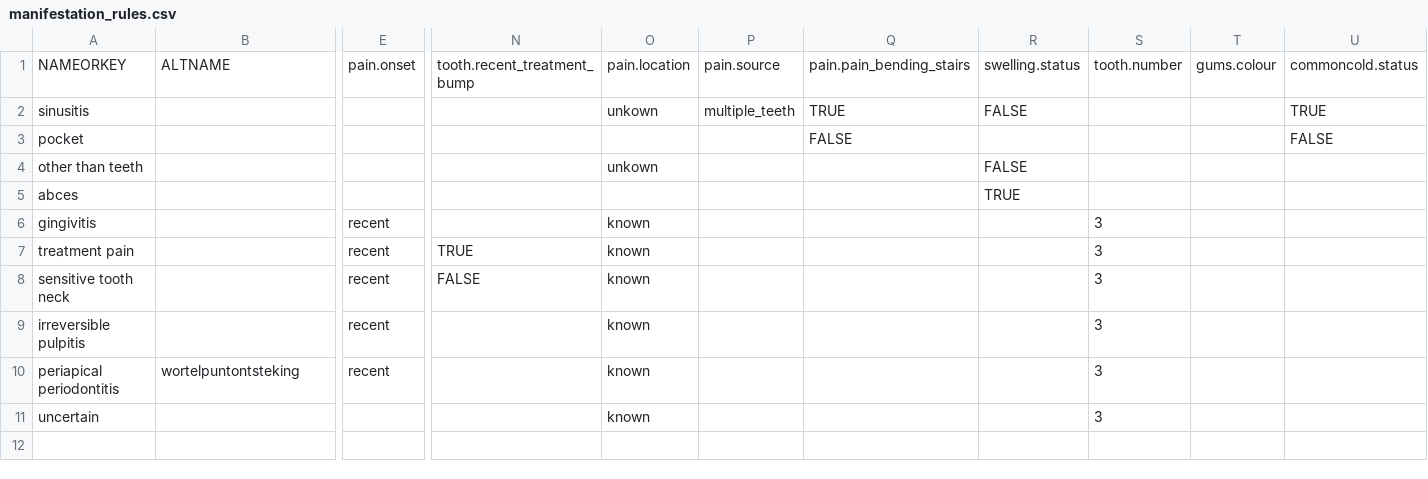
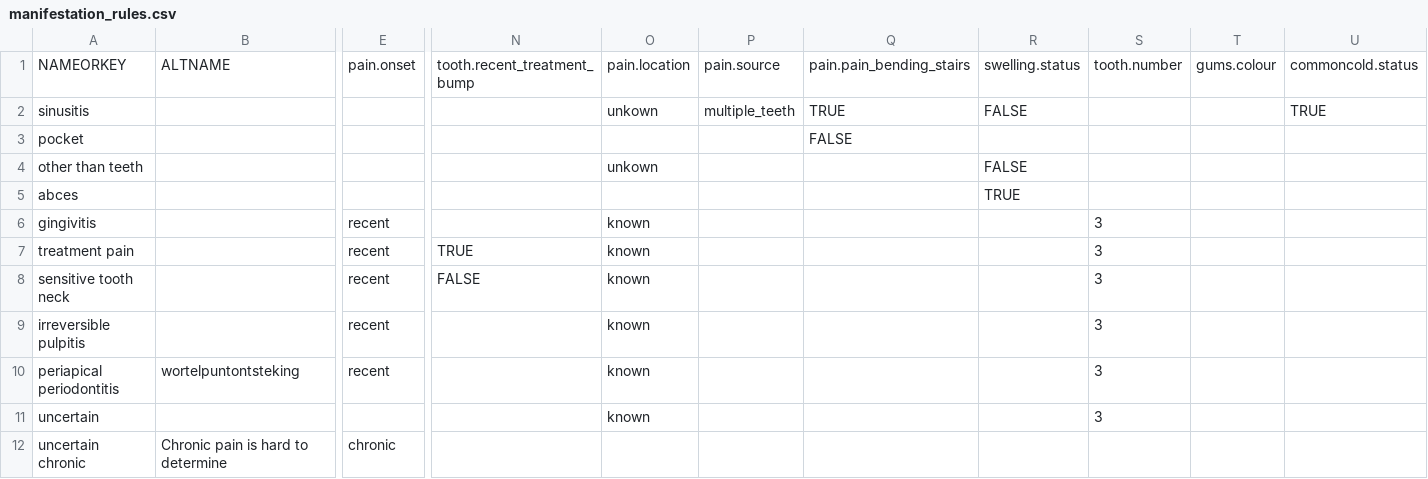
Before and after one commit to yasminakada/dental, a CSV file: manifestation_rules.csv, drawn as a sheet; only a part is shown, gaps mark what is left out; rows hold the shown columns only; the diff names each change by its address in the sheet, - before the commit and + after, or states it on an @@ line.

```diff
--- a/manifestation_rules.csv
+++ b/manifestation_rules.csv
-U3: FALSE
+U3: (empty)
+row 12: uncertain chronic | Chronic pain is hard to determine | chronic
```
Also changed, not shown: 2 other files.
